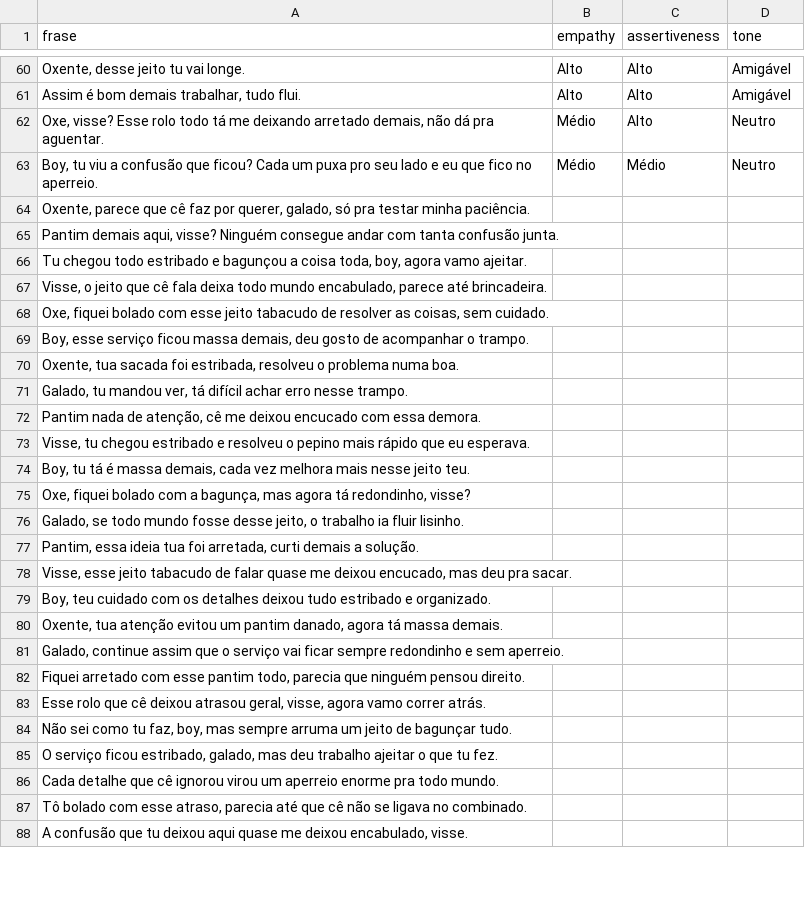
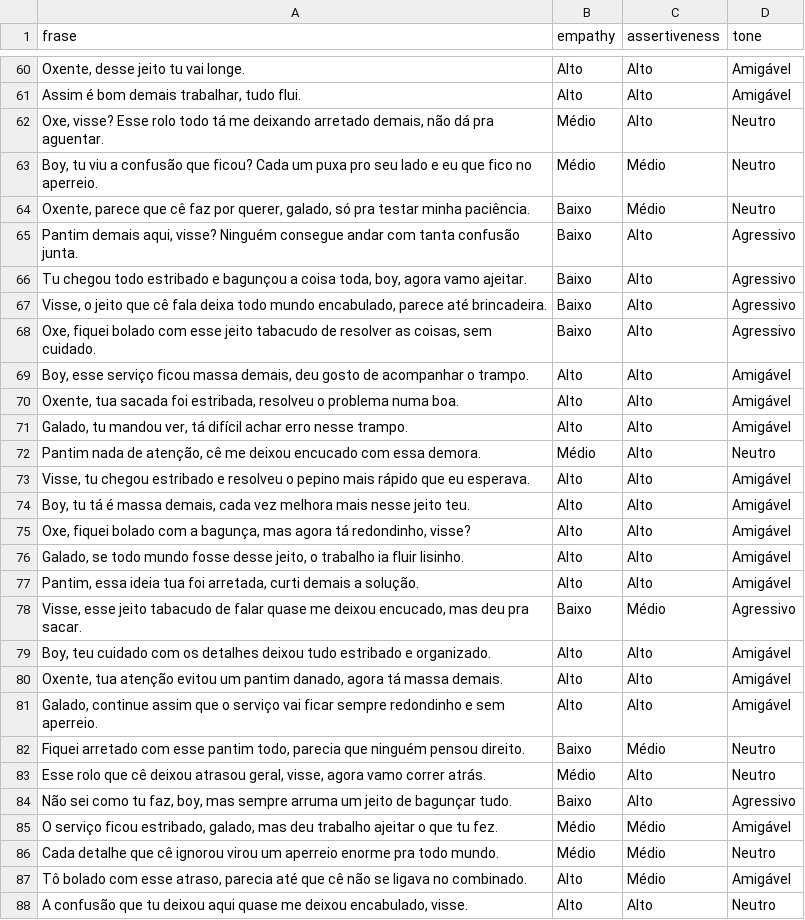
Before and after one commit to lazarok09/data-science-final-paper, a CSV file: frontend_avaliador_de_rubrica/database/output.csv, drawn as a sheet; only a part is shown, gaps mark what is left out; the diff covers the shown part only; the diff names each change by its address in the sheet, - before the commit and + after, or states it on an @@ line.

Commit message:
feat: finish the classification of baseline

```diff
--- a/frontend_avaliador_de_rubrica/database/output.csv
+++ b/frontend_avaliador_de_rubrica/database/output.csv
-B64:B68 (empathy): (empty)
+B64:B68 (empathy): Baixo
-C64 (assertiveness): (empty)
+C64 (assertiveness): Médio
-D64 (tone): (empty)
+D64 (tone): Neutro
-C65:C77 (assertiveness): (empty)
+C65:C77 (assertiveness): Alto
-D65:D68 (tone): (empty)
+D65:D68 (tone): Agressivo
-B69:B71 (empathy): (empty)
+B69:B71 (empathy): Alto
-D69:D71 (tone): (empty)
+D69:D71 (tone): Amigável
-B72 (empathy): (empty)
+B72 (empathy): Médio
-D72 (tone): (empty)
+D72 (tone): Neutro
-B73:B77 (empathy): (empty)
+B73:B77 (empathy): Alto
-D73:D77 (tone): (empty)
+D73:D77 (tone): Amigável
-B78 (empathy): (empty)
+B78 (empathy): Baixo
-C78 (assertiveness): (empty)
+C78 (assertiveness): Médio
-D78 (tone): (empty)
+D78 (tone): Agressivo
-B79:B81 (empathy): (empty)
+B79:B81 (empathy): Alto
-C79:C81 (assertiveness): (empty)
+C79:C81 (assertiveness): Alto
-D79:D81 (tone): (empty)
+D79:D81 (tone): Amigável
-B82 (empathy): (empty)
+B82 (empathy): Baixo
-C82 (assertiveness): (empty)
+C82 (assertiveness): Médio
-D82:D83 (tone): (empty)
+D82:D83 (tone): Neutro
-B83 (empathy): (empty)
+B83 (empathy): Médio
-C83:C84 (assertiveness): (empty)
+C83:C84 (assertiveness): Alto
-B84 (empathy): (empty)
+B84 (empathy): Baixo
-D84 (tone): (empty)
+D84 (tone): Agressivo
-B85:B86 (empathy): (empty)
+B85:B86 (empathy): Médio
-C85:C87 (assertiveness): (empty)
+C85:C87 (assertiveness): Médio
-D85 (tone): (empty)
+D85 (tone): Amigável
-D86 (tone): (empty)
+D86 (tone): Neutro
-B87:B88 (empathy): (empty)
+B87:B88 (empathy): Alto
-D87 (tone): (empty)
+D87 (tone): Amigável
-C88 (assertiveness): (empty)
+C88 (assertiveness): Alto
-D88 (tone): (empty)
+D88 (tone): Neutro
```
Also changed, not shown: 99 edited cells elsewhere in this file.
